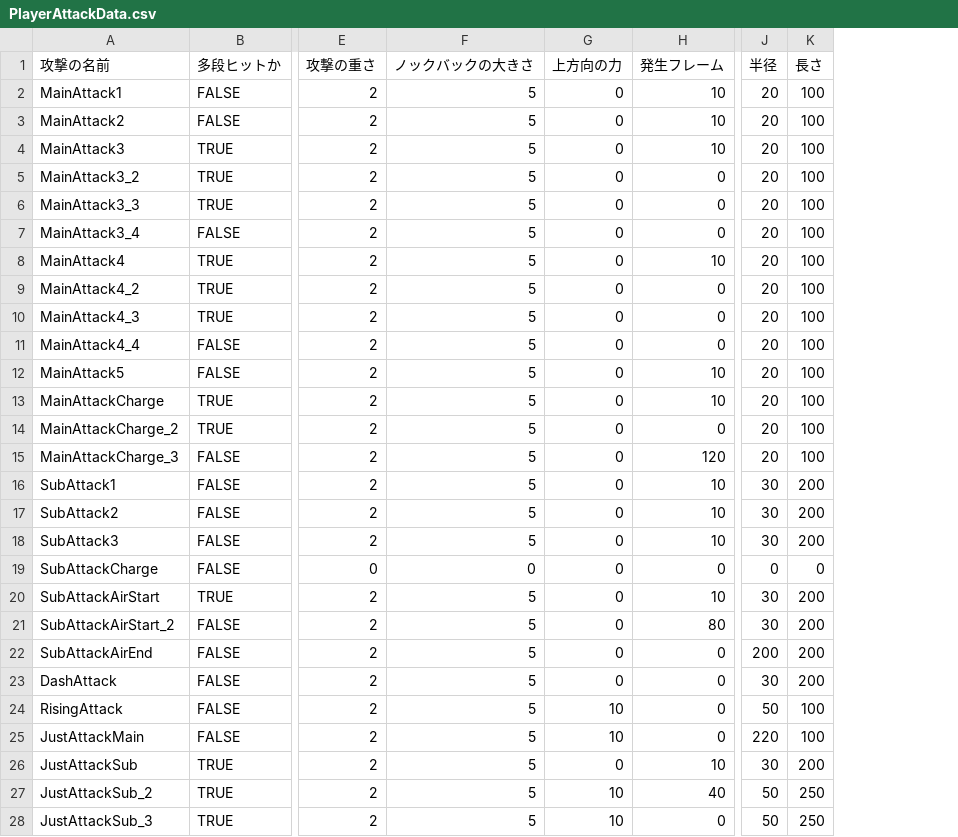
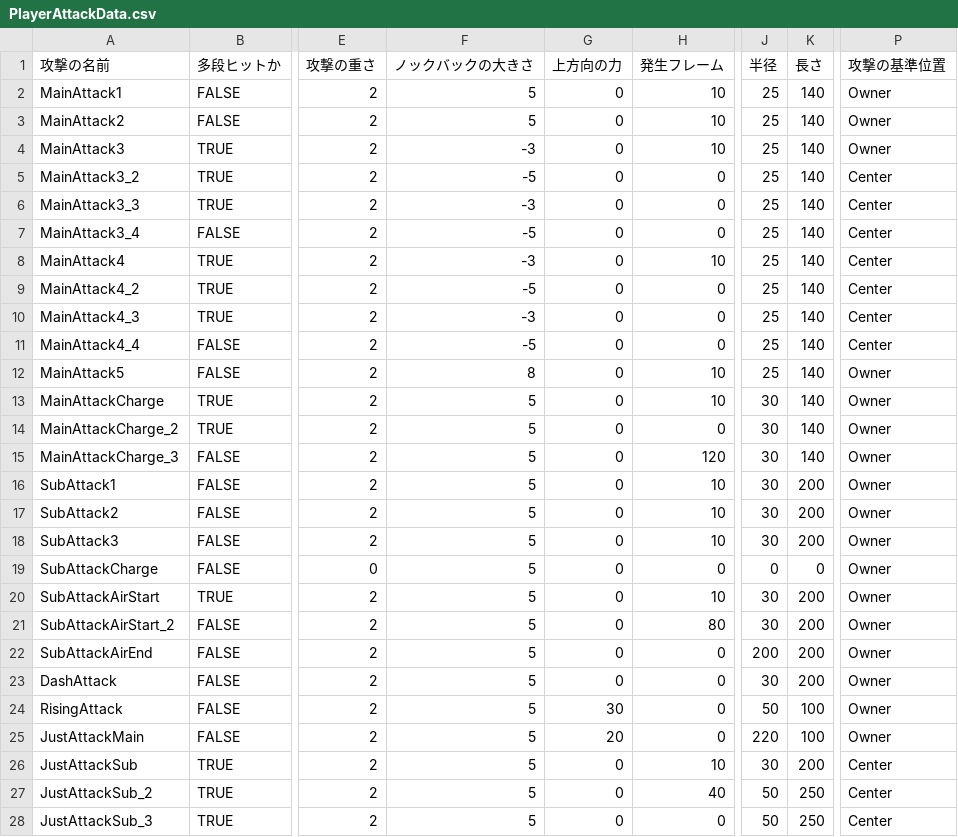
Before and after one commit to lovecap7/NierGame, a CSV file: Project/Data/CSV/Player/PlayerAttackData.csv, drawn as a sheet; only a part is shown, gaps mark what is left out; the diff covers the shown part only; the diff names each change by its address in the sheet, - before the commit and + after, or states it on an @@ line.

```diff
--- a/Project/Data/CSV/Player/PlayerAttackData.csv
+++ b/Project/Data/CSV/Player/PlayerAttackData.csv
+column P (攻撃の基準位置), rows 2-28: Owner | Owner | Owner | Center | Center | Center | Center | Center | Center | Center | Owner | Owner | Owner | Owner | Owner | Owner | Owner | Owner | Owner | Owner | Owner | Owner | Owner | Owner | Center | Center | Center
-J2:J12 (半径): 20
+J2:J12 (半径): 25
-K2:K15 (長さ): 100
+K2:K15 (長さ): 140
-F4 (ノックバックの大きさ): 5
+F4 (ノックバックの大きさ): -3
-F5 (ノックバックの大きさ): 5
+F5 (ノックバックの大きさ): -5
-F6 (ノックバックの大きさ): 5
+F6 (ノックバックの大きさ): -3
-F7 (ノックバックの大きさ): 5
+F7 (ノックバックの大きさ): -5
-F8 (ノックバックの大きさ): 5
+F8 (ノックバックの大きさ): -3
-F9 (ノックバックの大きさ): 5
+F9 (ノックバックの大きさ): -5
-F10 (ノックバックの大きさ): 5
+F10 (ノックバックの大きさ): -3
-F11 (ノックバックの大きさ): 5
+F11 (ノックバックの大きさ): -5
-F12 (ノックバックの大きさ): 5
+F12 (ノックバックの大きさ): 8
-J13:J15 (半径): 20
+J13:J15 (半径): 30
-F19 (ノックバックの大きさ): 0
+F19 (ノックバックの大きさ): 5
-G24 (上方向の力): 10
+G24 (上方向の力): 30
-G25 (上方向の力): 10
+G25 (上方向の力): 20
-G27:G28 (上方向の力): 10
+G27:G28 (上方向の力): 0
```
Also changed, not shown: 2 edited cells elsewhere in this file, Project/Data/CSV/Enemy/Robot1/Robot1AttackData.csv, Project/Data/CSV/Player/PodAttackData.csv, 27 other files.
